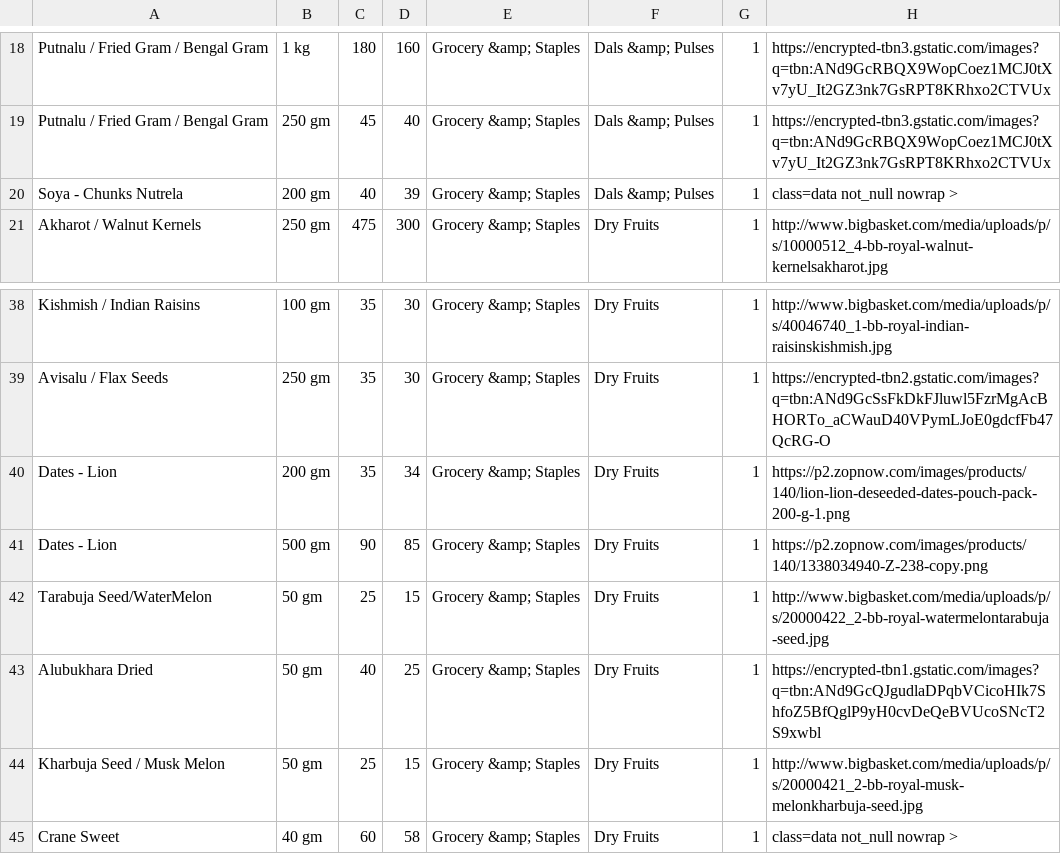
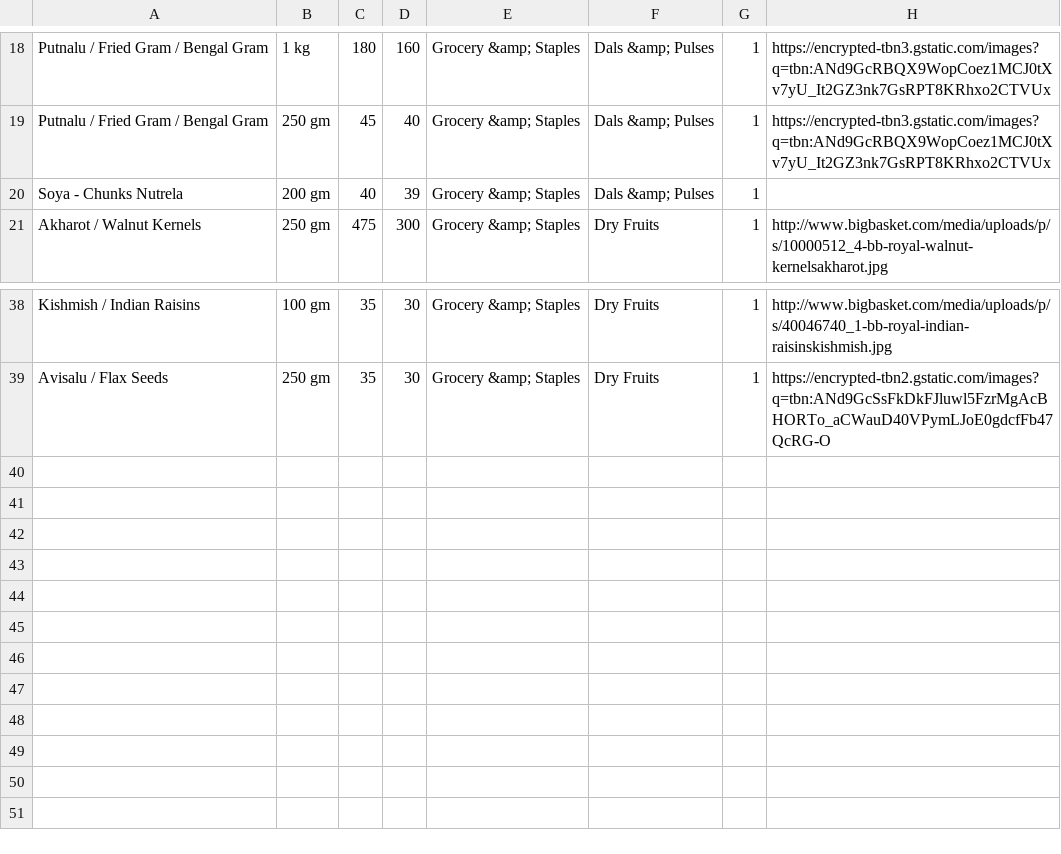
Before and after one commit to sairahul1526/ramancodians.github.io, a CSV file: public/docs/friends.csv, drawn as a sheet; only a part is shown, gaps mark what is left out.

Commit message:
Update friends.csv

```diff
--- a/public/docs/friends.csv
+++ b/public/docs/friends.csv
@@ -19,3 +19,3 @@ Putnalu / Fried Gram / Bengal Gram,1 kg,180,160,Grocery &amp; Staples,Dals &amp;
 Putnalu / Fried Gram / Bengal Gram,250 gm,45,40,Grocery &amp; Staples,Dals &amp; Pulses,1,https://encrypted-tbn3.gstatic.com/images?q=tbn:ANd9GcRBQX9WopCoez1MCJ0tXv7yU_It2GZ3nk7GsRPT8KRhxo2CTVUx
-Soya - Chunks Nutrela,200 gm,40,39,Grocery &amp; Staples,Dals &amp; Pulses,1,class=data  not_null    nowrap >
+Soya - Chunks Nutrela,200 gm,40,39,Grocery &amp; Staples,Dals &amp; Pulses,1,
 Akharot / Walnut Kernels,250 gm,475,300,Grocery &amp; Staples,Dry Fruits,1,http://www.bigbasket.com/media/uploads/p/s/10000512_4-bb-royal-walnut-kernelsakharot.jpg
@@ -39,7 +39 @@ Kishmish / Indian Raisins,100 gm,35,30,Grocery &amp; Staples,Dry Fruits,1,http:/
 Avisalu / Flax Seeds,250 gm,35,30,Grocery &amp; Staples,Dry Fruits,1,https://encrypted-tbn2.gstatic.com/images?q=tbn:ANd9GcSsFkDkFJluwl5FzrMgAcBHORTo_aCWauD40VPymLJoE0gdcfFb47QcRG-O
-Dates - Lion,200 gm,35,34,Grocery &amp; Staples,Dry Fruits,1,https://p2.zopnow.com/images/products/140/lion-lion-deseeded-dates-pouch-pack-200-g-1.png
-Dates - Lion,500 gm,90,85,Grocery &amp; Staples,Dry Fruits,1,https://p2.zopnow.com/images/products/140/1338034940-Z-238-copy.png
-Tarabuja Seed/WaterMelon,50 gm,25,15,Grocery &amp; Staples,Dry Fruits,1,http://www.bigbasket.com/media/uploads/p/s/20000422_2-bb-royal-watermelontarabuja-seed.jpg
-Alubukhara Dried,50 gm,40,25,Grocery &amp; Staples,Dry Fruits,1,https://encrypted-tbn1.gstatic.com/images?q=tbn:ANd9GcQJgudlaDPqbVCicoHIk7ShfoZ5BfQglP9yH0cvDeQeBVUcoSNcT2S9xwbl
-Kharbuja Seed / Musk Melon,50 gm,25,15,Grocery &amp; Staples,Dry Fruits,1,http://www.bigbasket.com/media/uploads/p/s/20000421_2-bb-royal-musk-melonkharbuja-seed.jpg
-Crane Sweet,40 gm,60,58,Grocery &amp; Staples,Dry Fruits,1,class=data  not_null    nowrap >
```
